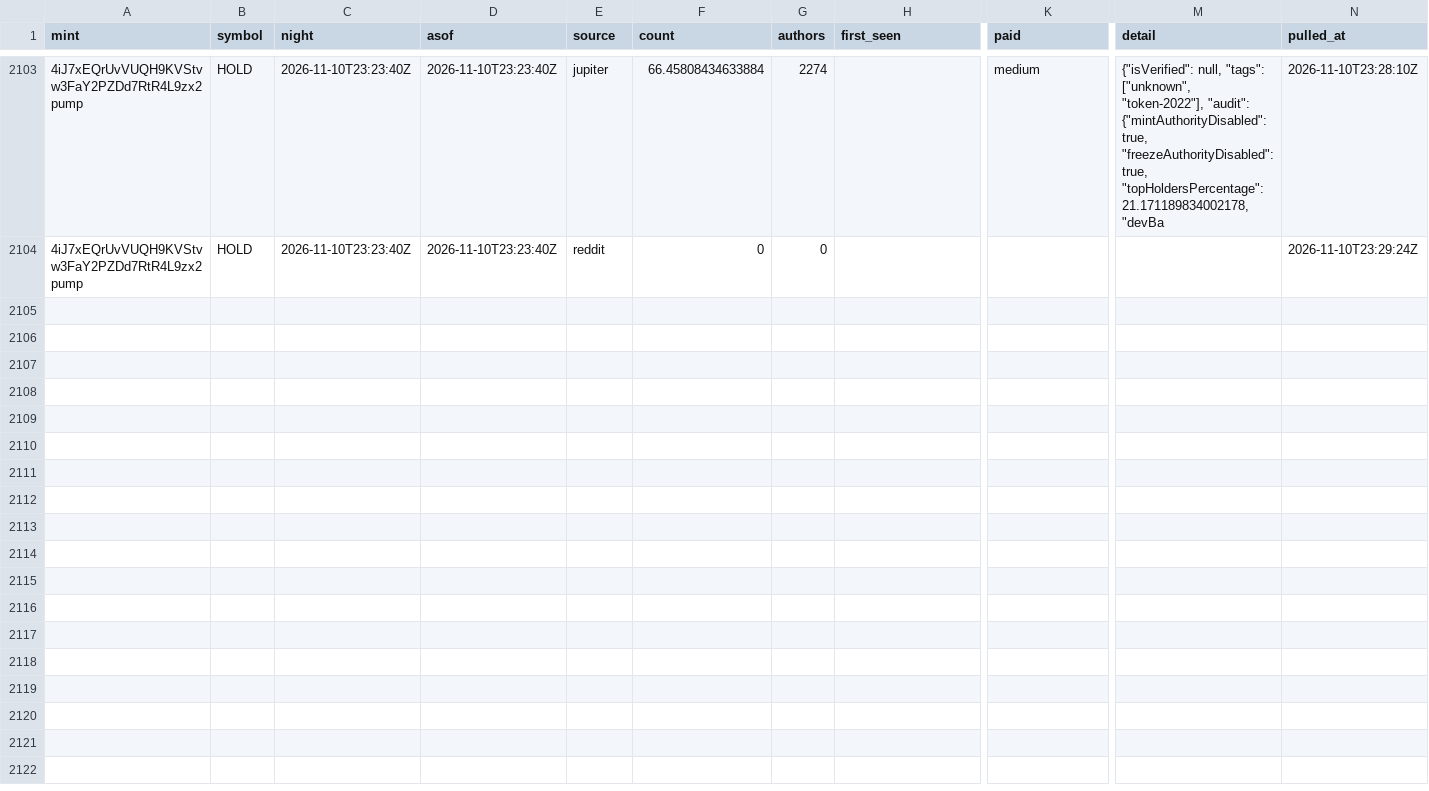
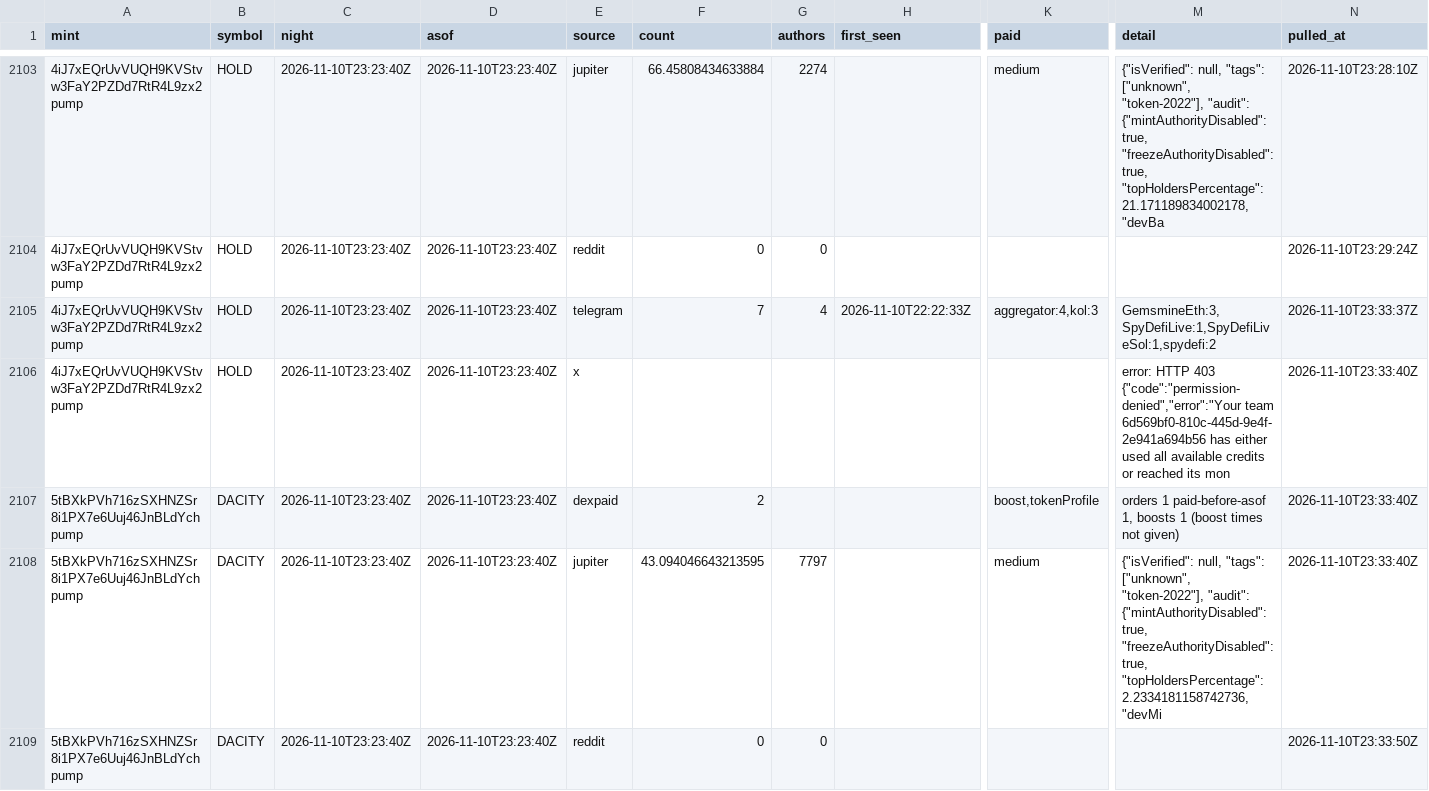
Before and after one commit to triton-xxix/proteus-lab, a CSV file: grinder/research/MENTIONS.csv, drawn as a sheet; only a part is shown, gaps mark what is left out; rows hold the shown columns only; the diff covers the shown part only; the diff names each change by its address in the sheet, - before the commit and + after, or states it on an @@ line.

Commit message:
nightly: close 2026-11-10

```diff
--- a/grinder/research/MENTIONS.csv
+++ b/grinder/research/MENTIONS.csv
+row 2105: 4iJ7xEQrUvVUQH9KVStvw3FaY2PZDd7RtR4L9zx2pump | HOLD | 2026-11-10T23:23:40Z | 2026-11-10T23:23:40Z | telegram | 7 | 4 | 2026-11-10T22:22:33Z | aggregator:4,kol:3 | GemsmineEth:3,SpyDefiLive:1,SpyDefiLiveSol:1,spydefi:2 | 2026-11-10T23:33:37Z
+row 2106: 4iJ7xEQrUvVUQH9KVStvw3FaY2PZDd7RtR4L9zx2pump | HOLD | 2026-11-10T23:23:40Z | 2026-11-10T23:23:40Z | x |  |  |  |  | error: HTTP 403 {"code":"permission-denied","error":"Your team 6d569bf0-810c-445d-9e4f-2e941a694b56 has either used all available credits or reached its mon | 2026-11-10T23:33:40Z
+row 2107: 5tBXkPVh716zSXHNZSr8i1PX7e6Uuj46JnBLdYchpump | DACITY | 2026-11-10T23:23:40Z | 2026-11-10T23:23:40Z | dexpaid | 2 |  |  | boost,tokenProfile | orders 1 paid-before-asof 1, boosts 1 (boost times not given) | 2026-11-10T23:33:40Z
+row 2108: 5tBXkPVh716zSXHNZSr8i1PX7e6Uuj46JnBLdYchpump | DACITY | 2026-11-10T23:23:40Z | 2026-11-10T23:23:40Z | jupiter | 43.094046643213595 | 7797 |  | medium | {"isVerified": null, "tags": ["unknown", "token-2022"], "audit": {"mintAuthorityDisabled": true, "freezeAuthorityDisabled": true, "topHoldersPercentage": 2.2334181158742736, "devMi | 2026-11-10T23:33:40Z
+row 2109: 5tBXkPVh716zSXHNZSr8i1PX7e6Uuj46JnBLdYchpump | DACITY | 2026-11-10T23:23:40Z | 2026-11-10T23:23:40Z | reddit | 0 | 0 |  |  |  | 2026-11-10T23:33:50Z
```
Also changed, not shown: 12 added rows elsewhere in this file, exchange/BOOK.csv, 8 other files.
